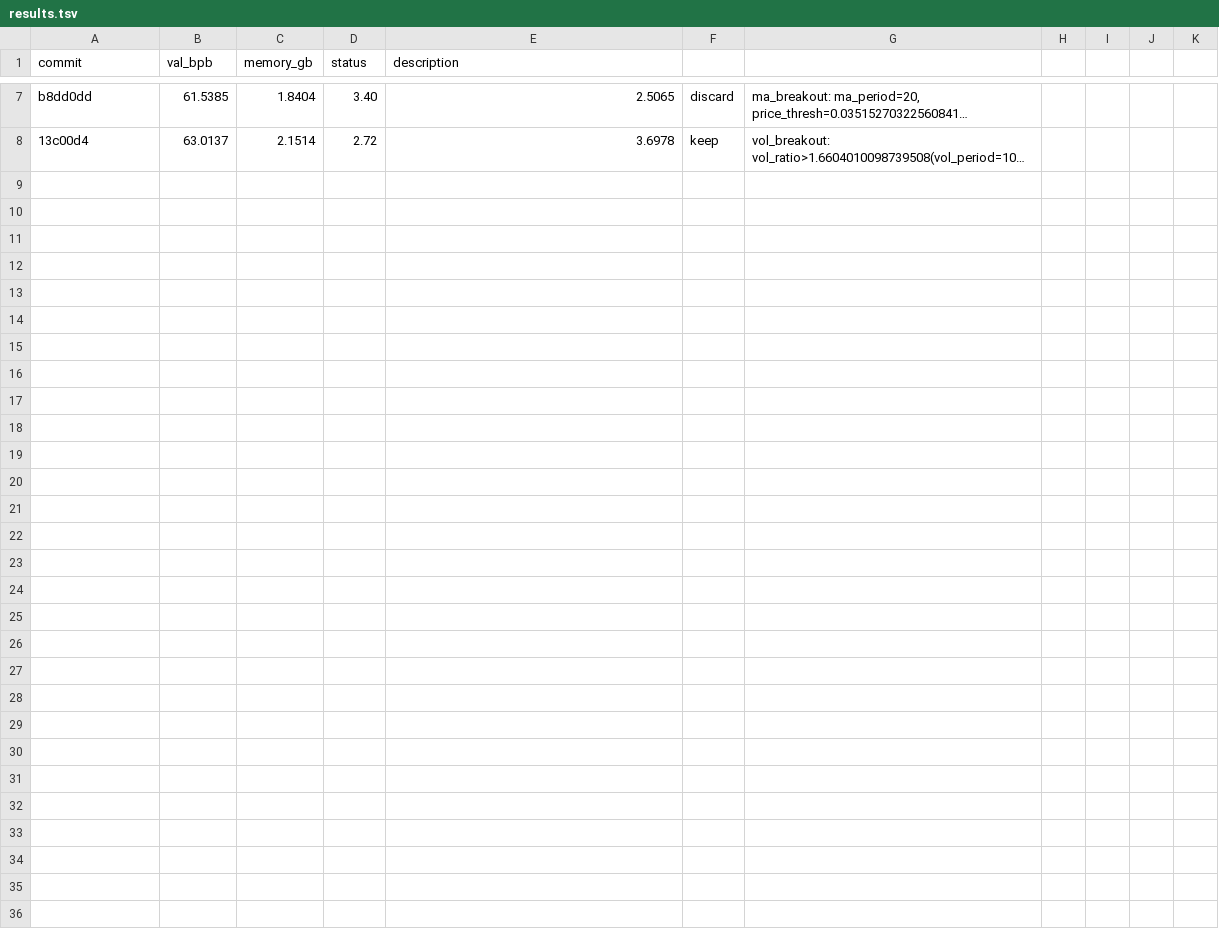
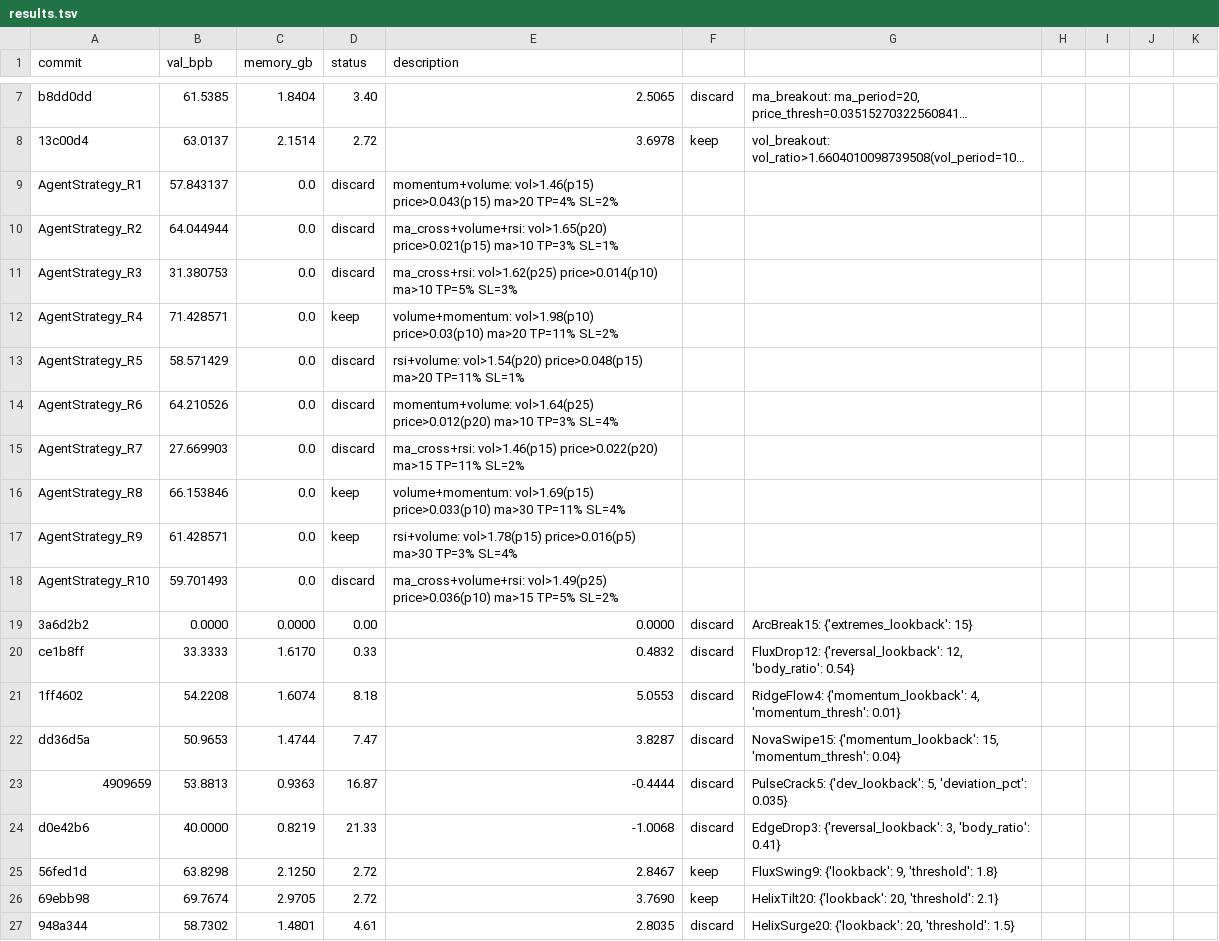
Before and after one commit to inventec5678-ctrl/crypto-agent-platform, a TSV file: autoresearch/memory/results.tsv, drawn as a sheet; only a part is shown, gaps mark what is left out; long unchanged cells end in …; the diff covers the shown part only; the diff names each change by its address in the sheet, - before the commit and + after, or states it on an @@ line.

Commit message:
feat: Auto Research v3 - 完全自由模式 + QA制度 + Dashboard修復
- Researcher 完全自由模式（talib/自己發明/混合皆可）
- Strategy Spec 制度：Researcher 寫 spec → QA 照 spec 驗證
- Dashboard null 錯誤修復
- 新增 KEEP 策略: FluxSwing9, HelixTilt20, TalibMACD
- 10輪研究: KEEP=3, DISCARD=7
- QA 驗證通過: 2/2 (WR誤差<1%)
- factor_library.json: 9 個已驗證策略
- 新增 QA 報告: qa_FluxSwing9, qa_HelixTilt20, qa_Unknown_v4, qa_Unknown_1~6_v3
- failed_strategies.json: 累積失敗策略記錄

```diff
--- a/autoresearch/memory/results.tsv
+++ b/autoresearch/memory/results.tsv
+row 9: AgentStrategy_R1 | 57.843137 | 0.0 | discard | momentum+volume: vol>1.46(p15) price>0.043(p15) ma>20 TP=4% SL=2%
+row 10: AgentStrategy_R2 | 64.044944 | 0.0 | discard | ma_cross+volume+rsi: vol>1.65(p20) price>0.021(p15) ma>10 TP=3% SL=1%
+row 11: AgentStrategy_R3 | 31.380753 | 0.0 | discard | ma_cross+rsi: vol>1.62(p25) price>0.014(p10) ma>10 TP=5% SL=3%
+row 12: AgentStrategy_R4 | 71.428571 | 0.0 | keep | volume+momentum: vol>1.98(p10) price>0.03(p10) ma>20 TP=11% SL=2%
+row 13: AgentStrategy_R5 | 58.571429 | 0.0 | discard | rsi+volume: vol>1.54(p20) price>0.048(p15) ma>20 TP=11% SL=1%
+row 14: AgentStrategy_R6 | 64.210526 | 0.0 | discard | momentum+volume: vol>1.64(p25) price>0.012(p20) ma>10 TP=3% SL=4%
+row 15: AgentStrategy_R7 | 27.669903 | 0.0 | discard | ma_cross+rsi: vol>1.46(p15) price>0.022(p20) ma>15 TP=11% SL=2%
+row 16: AgentStrategy_R8 | 66.153846 | 0.0 | keep | volume+momentum: vol>1.69(p15) price>0.033(p10) ma>30 TP=11% SL=4%
+row 17: AgentStrategy_R9 | 61.428571 | 0.0 | keep | rsi+volume: vol>1.78(p15) price>0.016(p5) ma>30 TP=3% SL=4%
+row 18: AgentStrategy_R10 | 59.701493 | 0.0 | discard | ma_cross+volume+rsi: vol>1.49(p25) price>0.036(p10) ma>15 TP=5% SL=2%
+row 19: 3a6d2b2 | 0.0000 | 0.0000 | 0.00 | 0.0000 | discard | ArcBreak15: {'extremes_lookback': 15}
+row 20: ce1b8ff | 33.3333 | 1.6170 | 0.33 | 0.4832 | discard | FluxDrop12: {'reversal_lookback': 12, 'body_ratio': 0.54}
+row 21: 1ff4602 | 54.2208 | 1.6074 | 8.18 | 5.0553 | discard | RidgeFlow4: {'momentum_lookback': 4, 'momentum_thresh': 0.01}
+row 22: dd36d5a | 50.9653 | 1.4744 | 7.47 | 3.8287 | discard | NovaSwipe15: {'momentum_lookback': 15, 'momentum_thresh': 0.04}
+row 23: 4909659 | 53.8813 | 0.9363 | 16.87 | -0.4444 | discard | PulseCrack5: {'dev_lookback': 5, 'deviation_pct': 0.035}
+row 24: d0e42b6 | 40.0000 | 0.8219 | 21.33 | -1.0068 | discard | EdgeDrop3: {'reversal_lookback': 3, 'body_ratio': 0.41}
+row 25: 56fed1d | 63.8298 | 2.1250 | 2.72 | 2.8467 | keep | FluxSwing9: {'lookback': 9, 'threshold': 1.8}
+row 26: 69ebb98 | 69.7674 | 2.9705 | 2.72 | 3.7690 | keep | HelixTilt20: {'lookback': 20, 'threshold': 2.1}
+row 27: 948a344 | 58.7302 | 1.4801 | 4.61 | 2.8035 | discard | HelixSurge20: {'lookback': 20, 'threshold': 1.5}
```
Also changed, not shown: 11 added rows elsewhere in this file, 16 other files.
